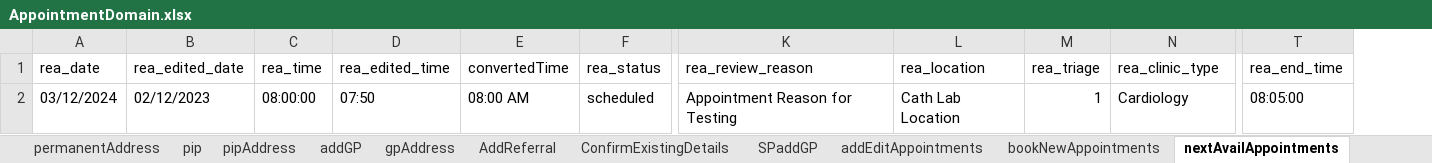
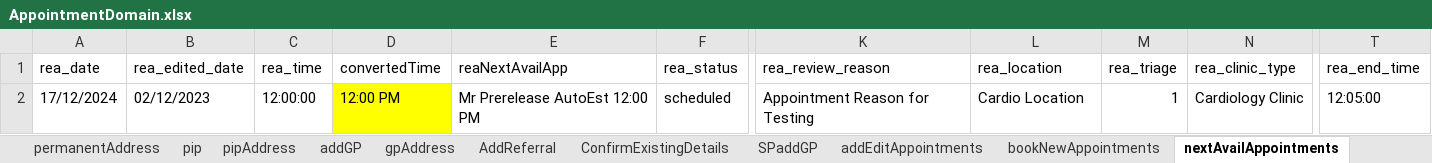
Before and after one commit to thayne-riomed/Cellma4Automation, an Excel workbook: ExcelFiles/AppointmentDomain.xlsx, sheet nextAvailAppointments, drawn as a sheet; only a part is shown, gaps mark what is left out; values as stored, in another font and other column widths than the file's, no borders; removed rows and columns are numbered as before the commit, all else as after; the diff names each change by its address in the sheet, - before the commit and + after, or states it on an @@ line.

```diff
--- a/ExcelFiles/AppointmentDomain.xlsx (sheet nextAvailAppointments)
+++ b/ExcelFiles/AppointmentDomain.xlsx (sheet nextAvailAppointments)
-column D (rea_edited_time), row 2: 07:50
+column E (reaNextAvailApp), row 2: Mr Prerelease AutoEst 12:00 PM
-A2 (rea_date): 03/12/2024
+A2 (rea_date): 17/12/2024
-C2 (rea_time): 08:00:00
+C2 (rea_time): 12:00:00
-D2 (convertedTime): 08:00 AM
+D2 (convertedTime): 12:00 PM
-D2 fill: none
+D2 fill: #FFFF00
-L2 (rea_location): Cath Lab Location
+L2 (rea_location): Cardio Location
-N2 (rea_clinic_type): Cardiology
+N2 (rea_clinic_type): Cardiology Clinic
-T2 (rea_end_time): 08:05:00
+T2 (rea_end_time): 12:05:00
```
Also changed, not shown: sheet rescheduleAppointments, sheet bookNewAppointments, sheet addEditAppointments, sheet addPatient, sheet loginDetails, sheet patientIdentifier, 3 more sheets, formulas that keep their value, ExcelFiles/ReferralPortal.xlsx, ExcelFiles/UserDomain.xlsx, 27 other files.
